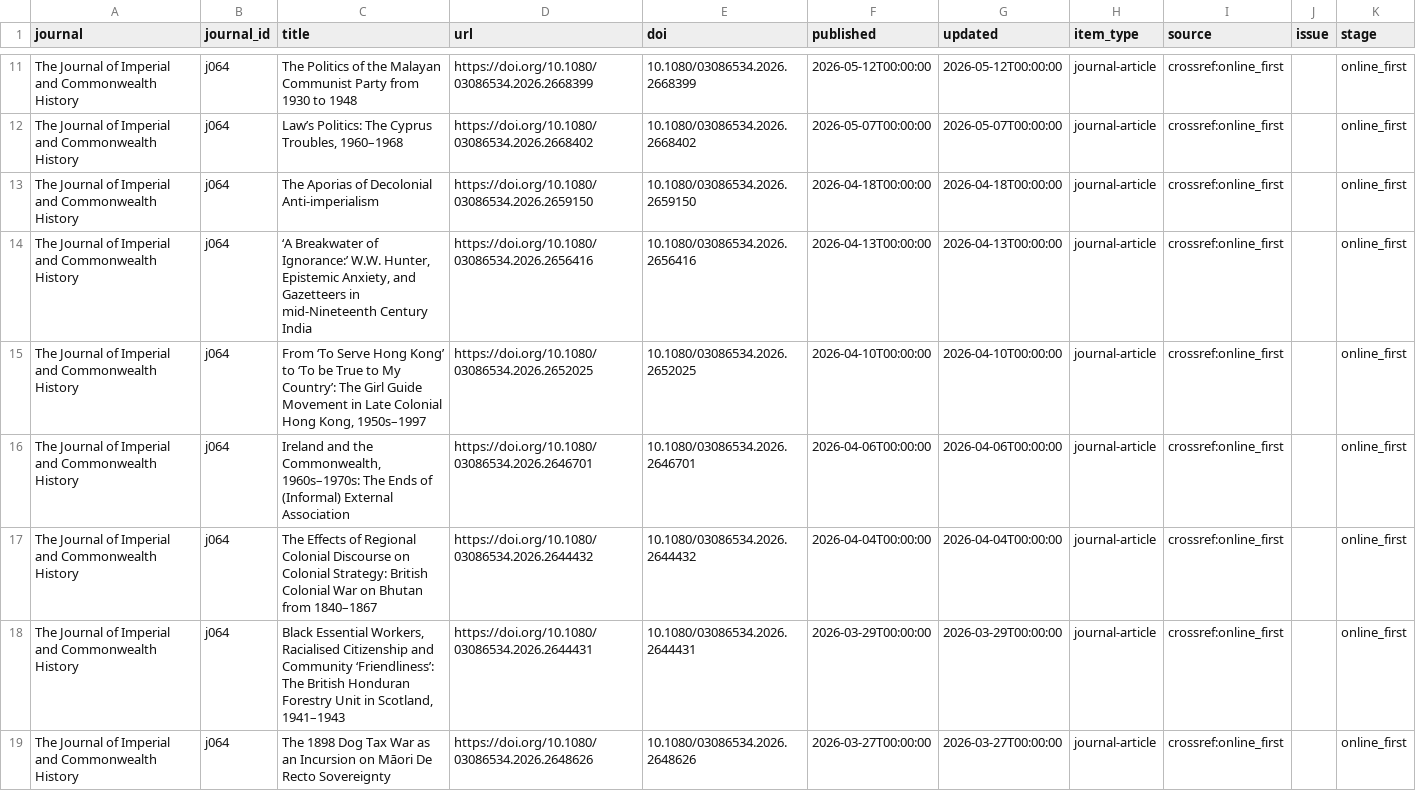
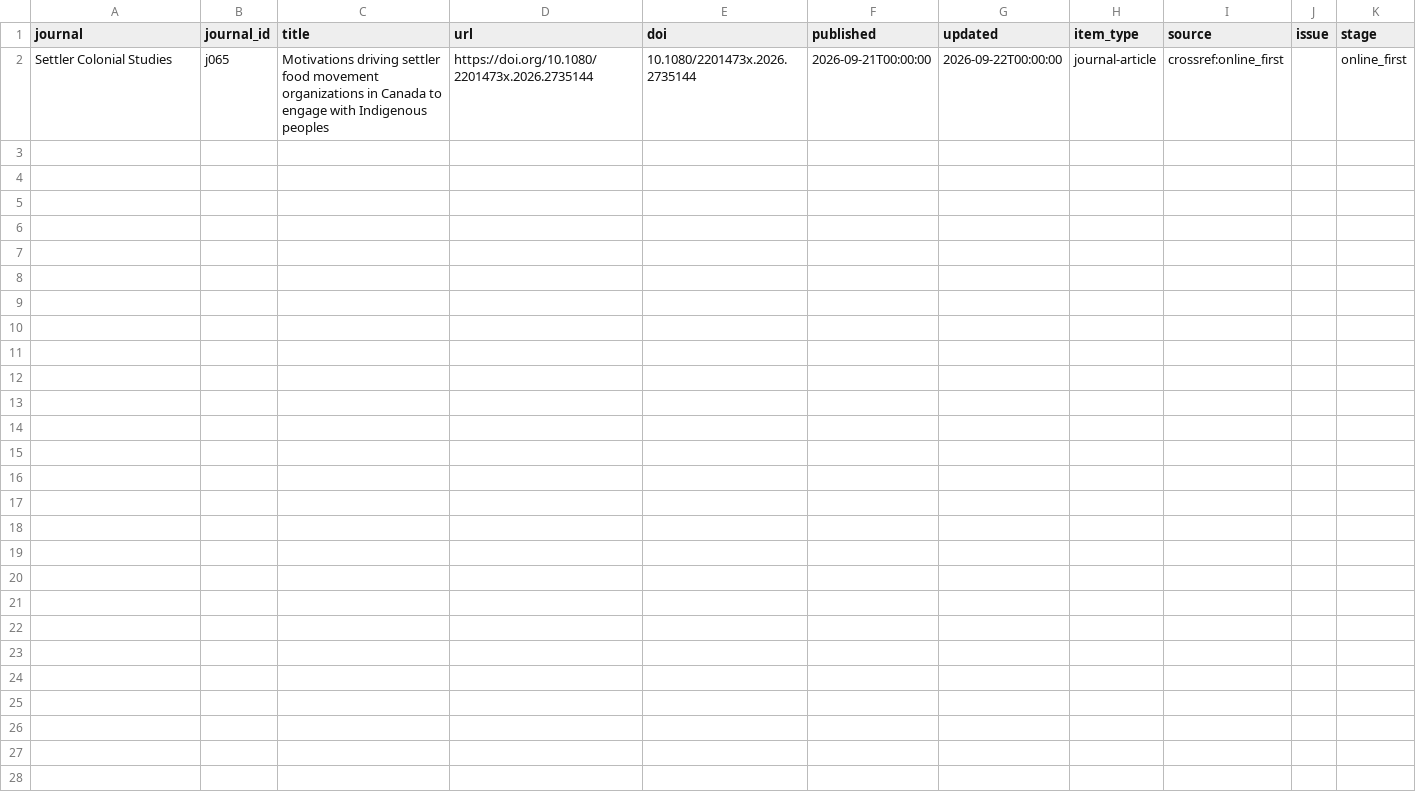
Before and after one commit to himanshuyadav12345/journal-monitor, a CSV file: output/latest.csv, drawn as a sheet; only a part is shown, gaps mark what is left out; removed rows and columns are numbered as before the commit, all else as after; the diff covers the shown part only; the diff names each change by its address in the sheet, - before the commit and + after, or states it on an @@ line.

```diff
--- a/output/latest.csv
+++ b/output/latest.csv
-row 11: The Journal of Imperial and Commonwealth History | j064 | The Politics of the Malayan Communist Party from 1930 to 1948 | https://doi.org/10.1080/03086534.2026.2668399 | 10.1080/03086534.2026.2668399 | 2026-05-12T00:00:00 | 2026-05-12T00:00:00 | journal-article | crossref:online_first |  | online_first
-row 12: The Journal of Imperial and Commonwealth History | j064 | Law’s Politics: The Cyprus Troubles, 1960–1968 | https://doi.org/10.1080/03086534.2026.2668402 | 10.1080/03086534.2026.2668402 | 2026-05-07T00:00:00 | 2026-05-07T00:00:00 | journal-article | crossref:online_first |  | online_first
-row 13: The Journal of Imperial and Commonwealth History | j064 | The Aporias of Decolonial Anti-imperialism | https://doi.org/10.1080/03086534.2026.2659150 | 10.1080/03086534.2026.2659150 | 2026-04-18T00:00:00 | 2026-04-18T00:00:00 | journal-article | crossref:online_first |  | online_first
-row 14: The Journal of Imperial and Commonwealth History | j064 | ‘A Breakwater of Ignorance:’ W.W. Hunter, Epistemic Anxiety, and Gazetteers in mid-Nineteenth Century India | https://doi.org/10.1080/03086534.2026.2656416 | 10.1080/03086534.2026.2656416 | 2026-04-13T00:00:00 | 2026-04-13T00:00:00 | journal-article | crossref:online_first |  | online_first
-row 15: The Journal of Imperial and Commonwealth History | j064 | From ‘To Serve Hong Kong’ to ‘To be True to My Country’: The Girl Guide Movement in Late Colonial Hong Kong, 1950s–1997 | https://doi.org/10.1080/03086534.2026.2652025 | 10.1080/03086534.2026.2652025 | 2026-04-10T00:00:00 | 2026-04-10T00:00:00 | journal-article | crossref:online_first |  | online_first
-row 16: The Journal of Imperial and Commonwealth History | j064 | Ireland and the Commonwealth, 1960s–1970s: The Ends of (Informal) External Association | https://doi.org/10.1080/03086534.2026.2646701 | 10.1080/03086534.2026.2646701 | 2026-04-06T00:00:00 | 2026-04-06T00:00:00 | journal-article | crossref:online_first |  | online_first
-row 17: The Journal of Imperial and Commonwealth History | j064 | The Effects of Regional Colonial Discourse on Colonial Strategy: British Colonial War on Bhutan from 1840–1867 | https://doi.org/10.1080/03086534.2026.2644432 | 10.1080/03086534.2026.2644432 | 2026-04-04T00:00:00 | 2026-04-04T00:00:00 | journal-article | crossref:online_first |  | online_first
-A2 (journal): The Journal of Imperial and Commonwealth History
+A2 (journal): Settler Colonial Studies
-B2 (journal_id): j064
+B2 (journal_id): j065
-C2 (title): Black Essential Workers, Racialised Citizenship and Community ‘Friendliness’: The British Honduran Forestry Unit in Scotland, 1941–1943
+C2 (title): Motivations driving settler food movement organizations in Canada to engage with Indigenous peoples
-D2 (url): https://doi.org/10.1080/03086534.2026.2644431
+D2 (url): https://doi.org/10.1080/2201473x.2026.2735144
-E2 (doi): 10.1080/03086534.2026.2644431
+E2 (doi): 10.1080/2201473x.2026.2735144
-F2 (published): 2026-03-29T00:00:00
+F2 (published): 2026-09-21T00:00:00
-G2 (updated): 2026-03-29T00:00:00
+G2 (updated): 2026-09-22T00:00:00
-row 19: The Journal of Imperial and Commonwealth History | j064 | The 1898 Dog Tax War as an Incursion on Māori De Recto Sovereignty | https://doi.org/10.1080/03086534.2026.2648626 | 10.1080/03086534.2026.2648626 | 2026-03-27T00:00:00 | 2026-03-27T00:00:00 | journal-article | crossref:online_first |  | online_first
```
Also changed, not shown: 9 removed rows elsewhere in this file, 2 other files.
